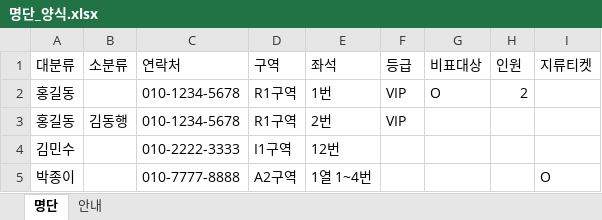
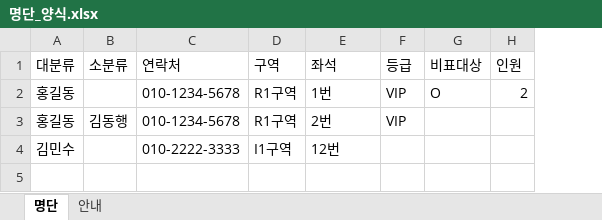
Before and after one commit to Josingp/kyk2-ticket, an Excel workbook: tools/명단_양식.xlsx, sheet 명단, drawn as a sheet; values as stored, in another font and other column widths than the file's, no borders; the diff names each change by its address in the sheet, - before the commit and + after, or states it on an @@ line.

```diff
--- a/tools/명단_양식.xlsx (sheet 명단)
+++ b/tools/명단_양식.xlsx (sheet 명단)
-column I (지류티켓), empty
-row 5: 박종이 |  | 010-7777-8888 | A2구역 | 1열 1~4번 |  |  |  | O
```
Also changed, not shown: sheet 안내, 4 other files.
